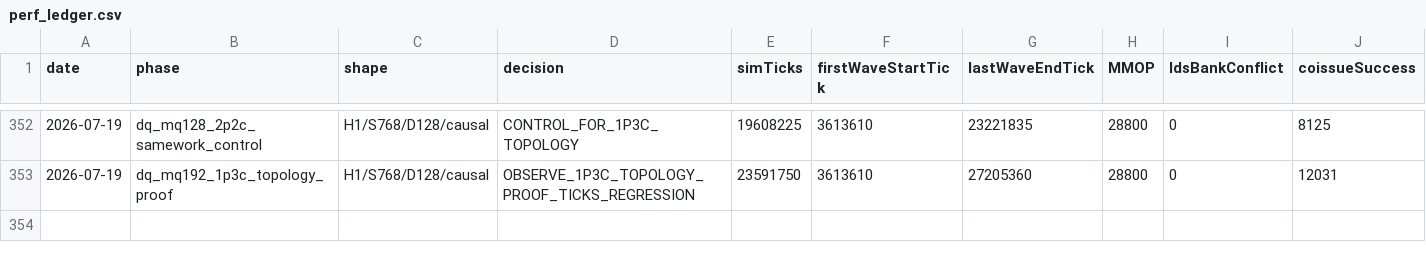
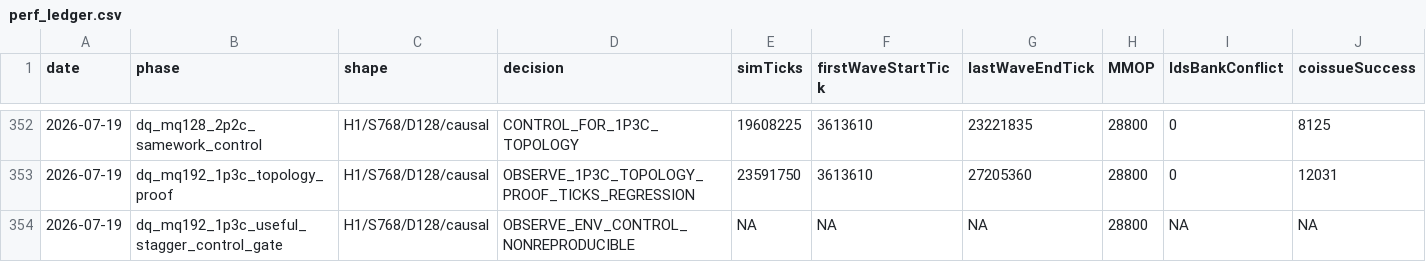
Before and after one commit to AshunFeiyu/flash-attention3, a CSV file: results/perf_ledger.csv, drawn as a sheet; only a part is shown, gaps mark what is left out; rows hold the shown columns only; the diff names each change by its address in the sheet, - before the commit and + after, or states it on an @@ line.

```diff
--- a/results/perf_ledger.csv
+++ b/results/perf_ledger.csv
+row 354: 2026-07-19 | dq_mq192_1p3c_useful_stagger_control_gate | H1/S768/D128/causal | OBSERVE_ENV_CONTROL_NONREPRODUCIBLE | NA | NA | NA | 28800 | NA | NA
```
Also changed, not shown: 3 other files.
